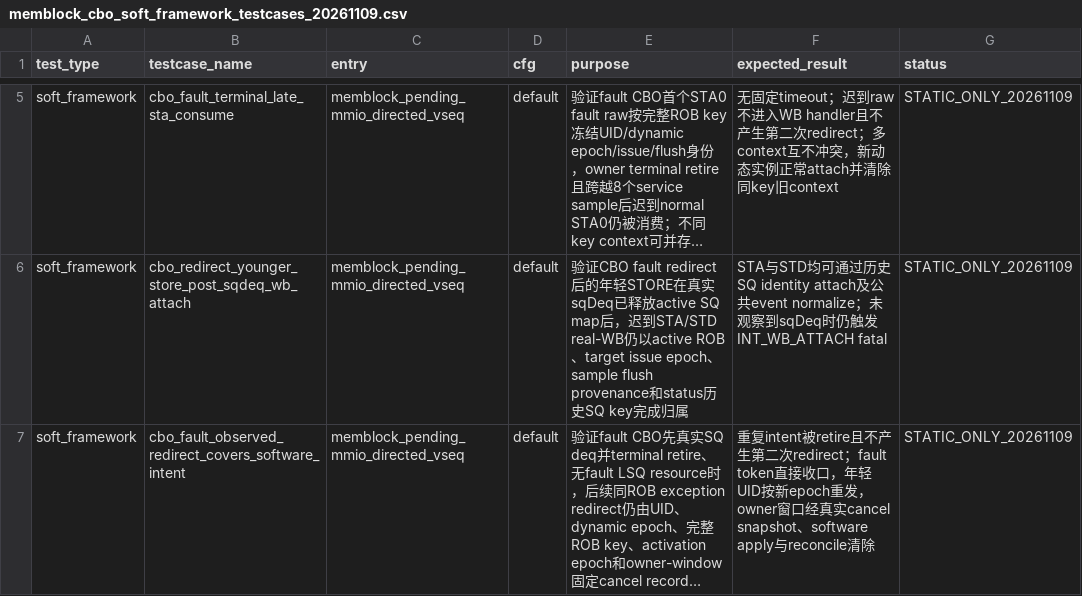
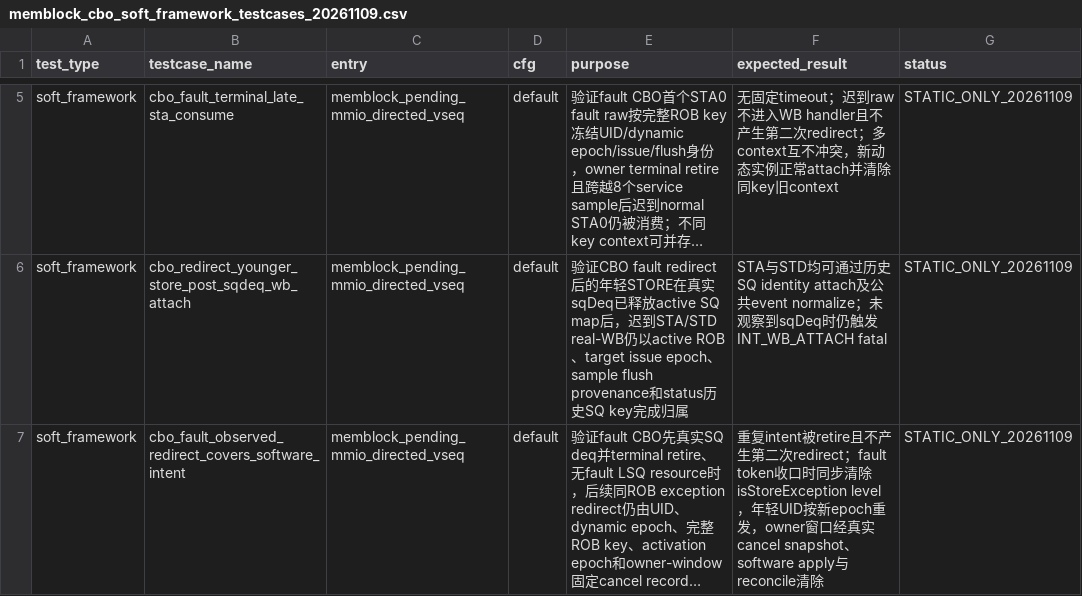
Before and after one commit to OpenXiangShan/XiangShan, a CSV file: AI_DOC/seq/memblock_cbo_soft_framework_testcases_20261109.csv, drawn as a sheet; only a part is shown, gaps mark what is left out; long unchanged cells end in …; the diff names each change by its address in the sheet, - before the commit and + after, or states it on an @@ line.

Commit message:
mem_ut: clear completed fault store exception

```diff
--- a/AI_DOC/seq/memblock_cbo_soft_framework_testcases_20261109.csv
+++ b/AI_DOC/seq/memblock_cbo_soft_framework_testcases_20261109.csv
-F7 (expected_result): …fault token直接收口，年…
+F7 (expected_result): …fault token收口时同步清除isStoreException level，年…
```
Also changed, not shown: 3 other files.
